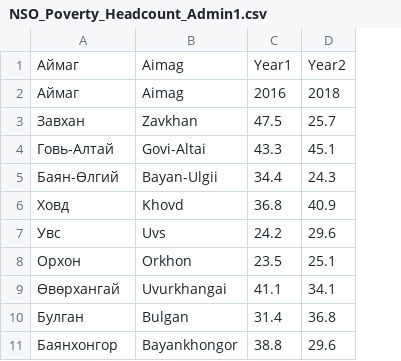
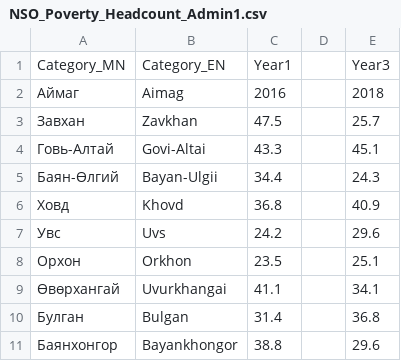
Before and after one commit to WFP-VAM/prism-app, a CSV file: public/data/tables/NSO_Poverty_Headcount_Admin1.csv, drawn as a sheet; only a part is shown; removed rows and columns are numbered as before the commit, all else as after; the diff names each change by its address in the sheet, - before the commit and + after, or states it on an @@ line.

Commit message:
added multiple changes to category names and data files
Categories changed and reorganization of layers, and added icons
Modified tables to better work with charts
Created a new example groundstation data file and configuration based on revised API output

```diff
--- a/public/data/tables/NSO_Poverty_Headcount_Admin1.csv
+++ b/public/data/tables/NSO_Poverty_Headcount_Admin1.csv
+column D, empty
-row 1: Аймаг | Aimag | Year1 | Year2
+row 1: Category_MN | Category_EN | Year1 |  | Year3
```
Also changed, not shown: public/data/tables/NSO_Animal_Deaths_Annual_Admin1.csv, public/data/tables/NSO_Bale_Hay_Price_Monthly_Admin1.csv, 23 other files.
